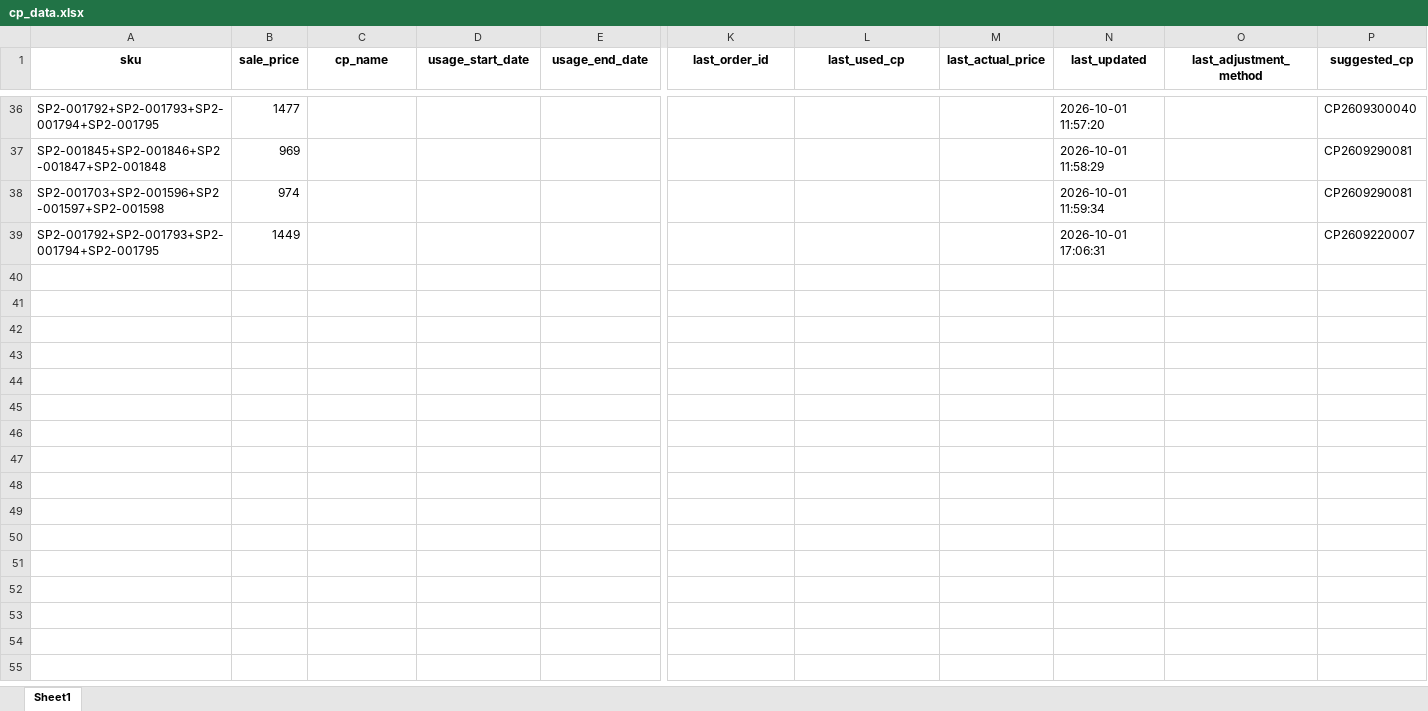
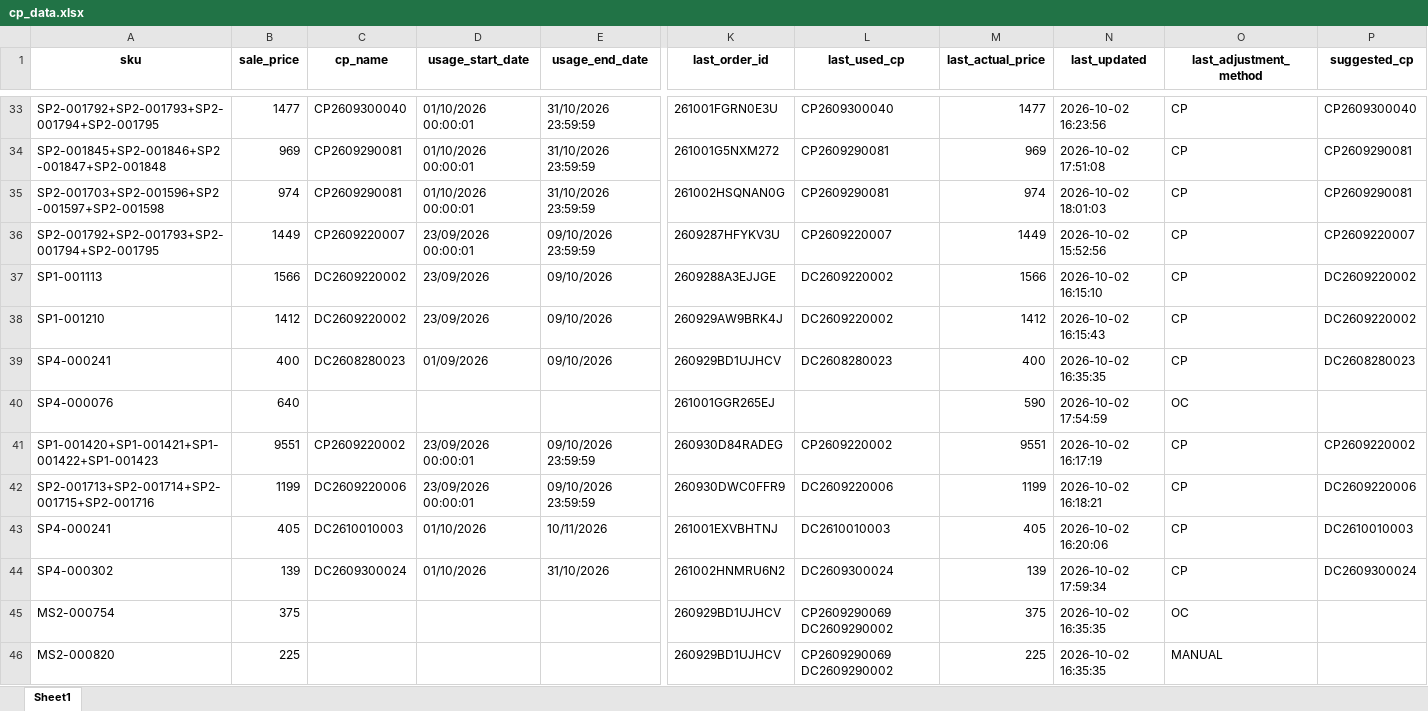
Before and after one commit to iHaveNoKnowledge/Python, an Excel workbook: projects/auto_page/autopageMKII/tables/cp_data.xlsx, sheet Sheet1, drawn as a sheet; only a part is shown, gaps mark what is left out; values as stored, in another font and other column widths than the file's, no borders; addresses are those after the commit; rows hold the shown columns only; the diff covers the shown part only; the diff names each change by its address in the sheet, - before the commit and + after, or states it on an @@ line.

```diff
--- a/projects/auto_page/autopageMKII/tables/cp_data.xlsx (sheet Sheet1)
+++ b/projects/auto_page/autopageMKII/tables/cp_data.xlsx (sheet Sheet1)
-C33 (cp_name): (empty)
+C33 (cp_name): CP2609300040
-D33:D35 (usage_start_date): (empty)
+D33:D35 (usage_start_date): 01/10/2026 00:00:01
-E33:E35 (usage_end_date): (empty)
+E33:E35 (usage_end_date): 31/10/2026 23:59:59
-K33 (last_order_id): (empty)
+K33 (last_order_id): 261001FGRN0E3U
-L33 (last_used_cp): (empty)
+L33 (last_used_cp): CP2609300040
-M33 (last_actual_price): (empty)
+M33 (last_actual_price): 1477
-N33 (last_updated): 2026-10-01 11:57:20
+N33 (last_updated): 2026-10-02 16:23:56
-O33:O36 (last_adjustment_method): (empty)
+O33:O36 (last_adjustment_method): CP
-C34:C35 (cp_name): (empty)
+C34:C35 (cp_name): CP2609290081
-K34 (last_order_id): (empty)
+K34 (last_order_id): 261001G5NXM272
-L34:L35 (last_used_cp): (empty)
+L34:L35 (last_used_cp): CP2609290081
-M34 (last_actual_price): (empty)
+M34 (last_actual_price): 969
-N34 (last_updated): 2026-10-01 11:58:29
+N34 (last_updated): 2026-10-02 17:51:08
-K35 (last_order_id): (empty)
+K35 (last_order_id): 261002HSQNAN0G
-M35 (last_actual_price): (empty)
+M35 (last_actual_price): 974
-N35 (last_updated): 2026-10-01 11:59:34
+N35 (last_updated): 2026-10-02 18:01:03
-C36 (cp_name): (empty)
+C36 (cp_name): CP2609220007
-D36 (usage_start_date): (empty)
+D36 (usage_start_date): 23/09/2026 00:00:01
-E36 (usage_end_date): (empty)
+E36 (usage_end_date): 09/10/2026 23:59:59
-K36 (last_order_id): (empty)
+K36 (last_order_id): 2609287HFYKV3U
-L36 (last_used_cp): (empty)
+L36 (last_used_cp): CP2609220007
-M36 (last_actual_price): (empty)
+M36 (last_actual_price): 1449
-N36 (last_updated): 2026-10-01 17:06:31
+N36 (last_updated): 2026-10-02 15:52:56
+row 37: SP1-001113 | 1566 | DC2609220002 | 23/09/2026 | 09/10/2026 | 2609288A3EJJGE | DC2609220002 | 1566 | 2026-10-02 16:15:10 | CP | DC2609220002
+row 38: SP1-001210 | 1412 | DC2609220002 | 23/09/2026 | 09/10/2026 | 260929AW9BRK4J | DC2609220002 | 1412 | 2026-10-02 16:15:43 | CP | DC2609220002
+row 39: SP4-000241 | 400 | DC2608280023 | 01/09/2026 | 09/10/2026 | 260929BD1UJHCV | DC2608280023 | 400 | 2026-10-02 16:35:35 | CP | DC2608280023
+row 40: SP4-000076 | 640 |  |  |  | 261001GGR265EJ |  | 590 | 2026-10-02 17:54:59 | OC
+row 41: SP1-001420+SP1-001421+SP1-001422+SP1-001423 | 9551 | CP2609220002 | 23/09/2026 00:00:01 | 09/10/2026 23:59:59 | 260930D84RADEG | CP2609220002 | 9551 | 2026-10-02 16:17:19 | CP | CP2609220002
+row 42: SP2-001713+SP2-001714+SP2-001715+SP2-001716 | 1199 | DC2609220006 | 23/09/2026 00:00:01 | 09/10/2026 23:59:59 | 260930DWC0FFR9 | DC2609220006 | 1199 | 2026-10-02 16:18:21 | CP | DC2609220006
+row 43: SP4-000241 | 405 | DC2610010003 | 01/10/2026 | 10/11/2026 | 261001EXVBHTNJ | DC2610010003 | 405 | 2026-10-02 16:20:06 | CP | DC2610010003
+row 44: SP4-000302 | 139 | DC2609300024 | 01/10/2026 | 31/10/2026 | 261002HNMRU6N2 | DC2609300024 | 139 | 2026-10-02 17:59:34 | CP | DC2609300024
+row 45: MS2-000754 | 375 |  |  |  | 260929BD1UJHCV | CP2609290069 DC2609290002 | 375 | 2026-10-02 16:35:35 | OC
+row 46: MS2-000820 | 225 |  |  |  | 260929BD1UJHCV | CP2609290069 DC2609290002 | 225 | 2026-10-02 16:35:35 | MANUAL
```
Also changed, not shown: 9 added rows, 3 removed rows and 37 edited cells elsewhere in this sheet, projects/auto_page/autopageMKII/tables/Accel_mode_uat.xlsx.
